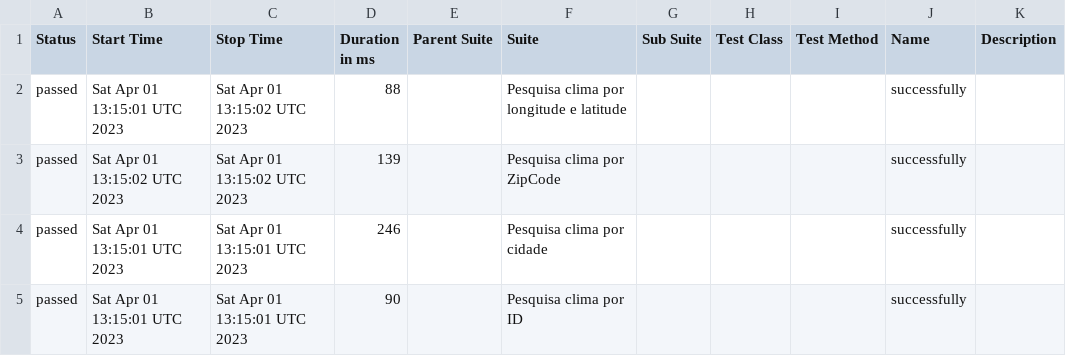
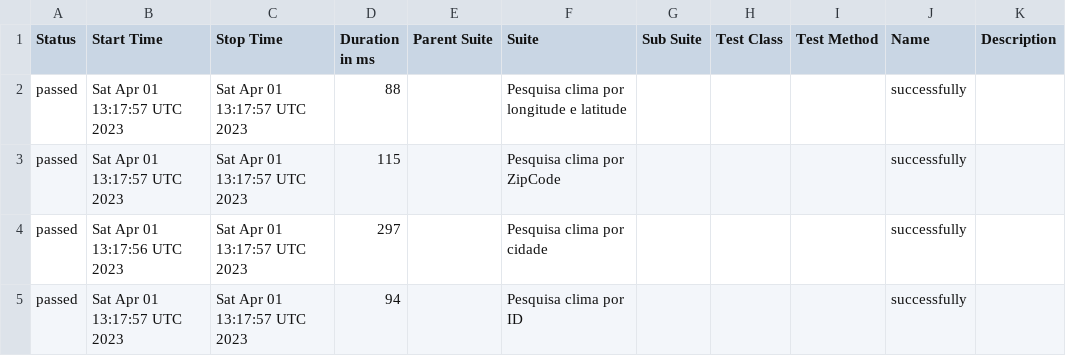
Before and after one commit to reinaldorossetti/cypress-intermediario-v2, a CSV file: default/data/suites.csv, drawn as a sheet.

```diff
--- a/default/data/suites.csv
+++ b/default/data/suites.csv
@@ -1,5 +1,5 @@
 "Status","Start Time","Stop Time","Duration in ms","Parent Suite","Suite","Sub Suite","Test Class","Test Method","Name","Description"
-"passed","Sat Apr 01 13:15:01 UTC 2023","Sat Apr 01 13:15:02 UTC 2023","88","","Pesquisa clima por longitude e latitude","","","","successfully",""
-"passed","Sat Apr 01 13:15:02 UTC 2023","Sat Apr 01 13:15:02 UTC 2023","139","","Pesquisa clima por ZipCode","","","","successfully",""
-"passed","Sat Apr 01 13:15:01 UTC 2023","Sat Apr 01 13:15:01 UTC 2023","246","","Pesquisa clima por cidade","","","","successfully",""
-"passed","Sat Apr 01 13:15:01 UTC 2023","Sat Apr 01 13:15:01 UTC 2023","90","","Pesquisa clima por ID","","","","successfully",""
+"passed","Sat Apr 01 13:17:57 UTC 2023","Sat Apr 01 13:17:57 UTC 2023","88","","Pesquisa clima por longitude e latitude","","","","successfully",""
+"passed","Sat Apr 01 13:17:57 UTC 2023","Sat Apr 01 13:17:57 UTC 2023","115","","Pesquisa clima por ZipCode","","","","successfully",""
+"passed","Sat Apr 01 13:17:56 UTC 2023","Sat Apr 01 13:17:57 UTC 2023","297","","Pesquisa clima por cidade","","","","successfully",""
+"passed","Sat Apr 01 13:17:57 UTC 2023","Sat Apr 01 13:17:57 UTC 2023","94","","Pesquisa clima por ID","","","","successfully",""
```
Also changed, not shown: 21 other files.
